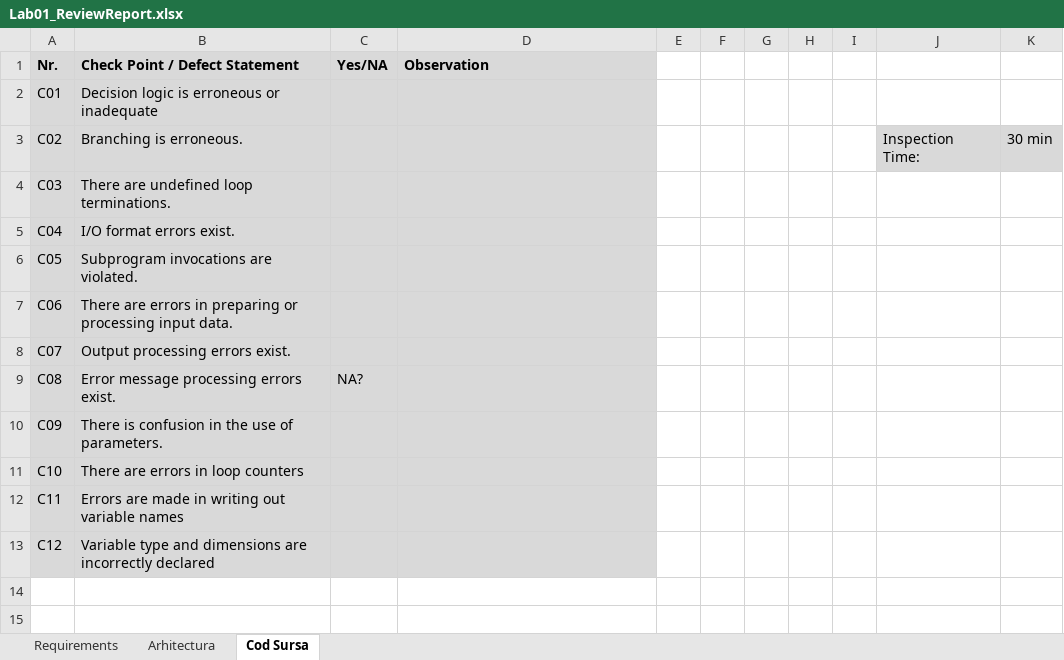
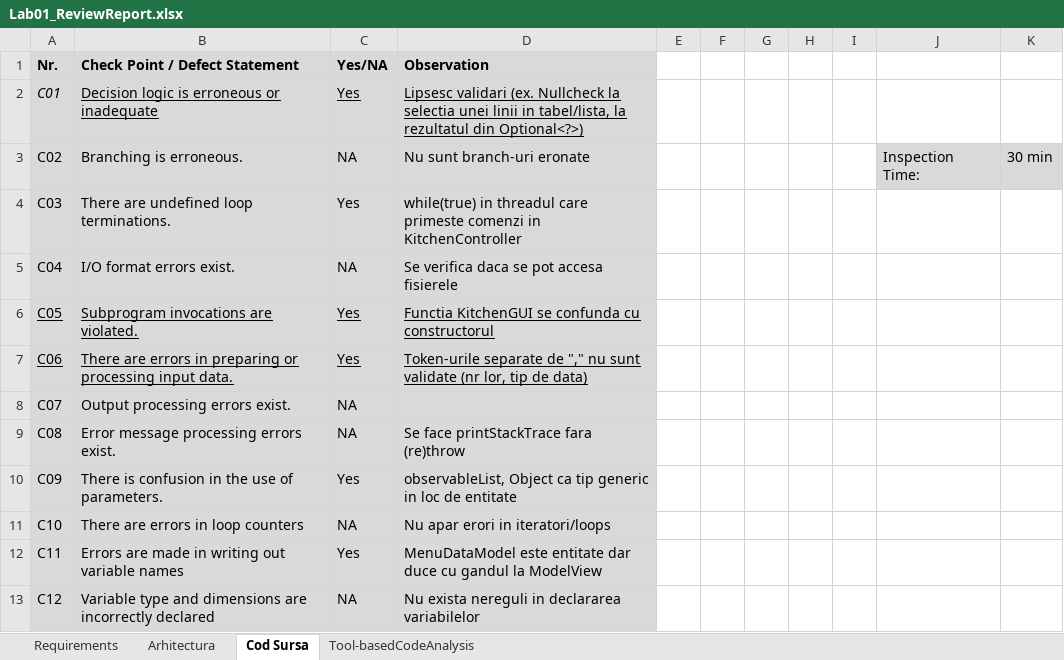
Before and after one commit to stefnmUBB/VVSS_PizzaShop, an Excel workbook: Docs/Lab01/Lab01_ReviewReport.xlsx, sheet Cod Sursa, drawn as a sheet; values as stored, in another font and other column widths than the file's, no borders; the diff names each change by its address in the sheet, - before the commit and + after, or states it on an @@ line.

```diff
--- a/Docs/Lab01/Lab01_ReviewReport.xlsx (sheet Cod Sursa)
+++ b/Docs/Lab01/Lab01_ReviewReport.xlsx (sheet Cod Sursa)
+sheet tab: Tool-basedCodeAnalysis
-A2 italic: off
+A2 italic: on
-B2 underline: off
+B2 underline: on
-C2 (Yes/NA): (empty)
+C2 (Yes/NA): Yes
-D2 (Observation): (empty)
+D2 (Observation): Lipsesc validari (ex. Nullcheck la selectia unei linii in tabel/lista, la rezultatul din Optional<?>)
-C3 (Yes/NA): (empty)
+C3 (Yes/NA): NA
-D3 (Observation): (empty)
+D3 (Observation): Nu sunt branch-uri eronate
-C4 (Yes/NA): (empty)
+C4 (Yes/NA): Yes
-D4 (Observation): (empty)
+D4 (Observation): while(true) in threadul care primeste comenzi in KitchenController
-C5 (Yes/NA): (empty)
+C5 (Yes/NA): NA
-D5 (Observation): (empty)
+D5 (Observation): Se verifica daca se pot accesa fisierele
-A6:B7 underline: off
+A6:B7 underline: on
-C6:C7 (Yes/NA): (empty)
+C6:C7 (Yes/NA): Yes
-D6 (Observation): (empty)
+D6 (Observation): Functia KitchenGUI se confunda cu constructorul
-D7 (Observation): (empty)
+D7 (Observation): Token-urile separate de "," nu sunt validate (nr lor, tip de data)
-C8 (Yes/NA): (empty)
+C8 (Yes/NA): NA
-C9 (Yes/NA): NA?
+C9 (Yes/NA): NA
-D9 (Observation): (empty)
+D9 (Observation): Se face printStackTrace fara (re)throw
-C10 (Yes/NA): (empty)
+C10 (Yes/NA): Yes
-D10 (Observation): (empty)
+D10 (Observation): observableList, Object ca tip generic in loc de entitate
-C11 (Yes/NA): (empty)
+C11 (Yes/NA): NA
-D11 (Observation): (empty)
+D11 (Observation): Nu apar erori in iteratori/loops
-C12 (Yes/NA): (empty)
+C12 (Yes/NA): Yes
-D12 (Observation): (empty)
+D12 (Observation): MenuDataModel este entitate dar duce cu gandul la ModelView
-C13 (Yes/NA): (empty)
+C13 (Yes/NA): NA
-D13 (Observation): (empty)
+D13 (Observation): Nu exista nereguli in declararea variabilelor
```
Also changed, not shown: 30 other files.
